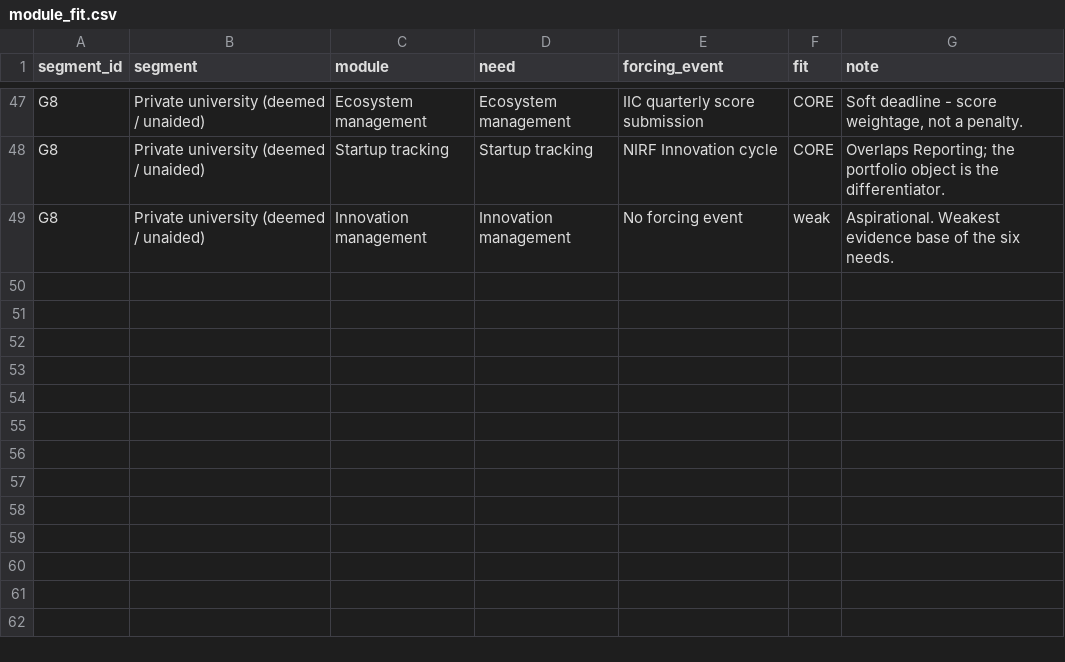
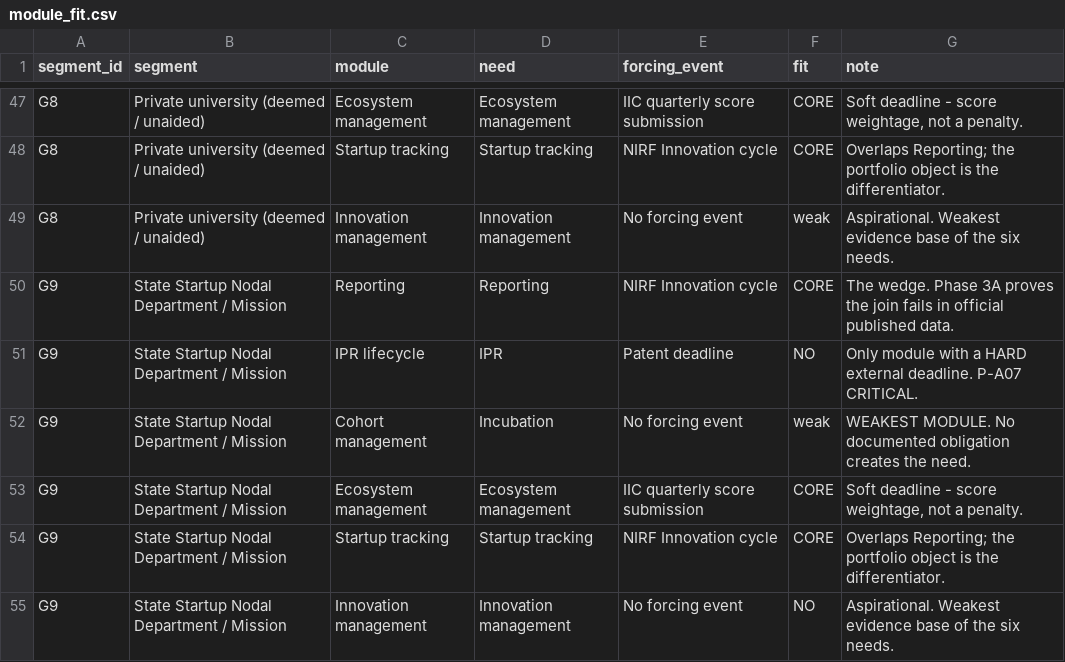
Before and after one commit to bhuwanb23/startuphub, a CSV file: docs/research/_exports/phase45/module_fit.csv, drawn as a sheet; only a part is shown, gaps mark what is left out; the diff names each change by its address in the sheet, - before the commit and + after, or states it on an @@ line.

Commit message:
Update exported_at timestamps and add new segment G9 for State Startup Nodal Department in various JSON and CSV files

```diff
--- a/docs/research/_exports/phase45/module_fit.csv
+++ b/docs/research/_exports/phase45/module_fit.csv
+row 50: G9 | State Startup Nodal Department / Mission | Reporting | Reporting | NIRF Innovation cycle | CORE | The wedge. Phase 3A proves the join fails in official published data.
+row 51: G9 | State Startup Nodal Department / Mission | IPR lifecycle | IPR | Patent deadline | NO | Only module with a HARD external deadline. P-A07 CRITICAL.
+row 52: G9 | State Startup Nodal Department / Mission | Cohort management | Incubation | No forcing event | weak | WEAKEST MODULE. No documented obligation creates the need.
+row 53: G9 | State Startup Nodal Department / Mission | Ecosystem management | Ecosystem management | IIC quarterly score submission | CORE | Soft deadline - score weightage, not a penalty.
+row 54: G9 | State Startup Nodal Department / Mission | Startup tracking | Startup tracking | NIRF Innovation cycle | CORE | Overlaps Reporting; the portfolio object is the differentiator.
+row 55: G9 | State Startup Nodal Department / Mission | Innovation management | Innovation management | No forcing event | NO | Aspirational. Weakest evidence base of the six needs.
```
Also changed, not shown: docs/research/_exports/phase45/segment_quadrant.csv, docs/research/_exports/phase45/segmentation_matrix.csv, 9 other files.
